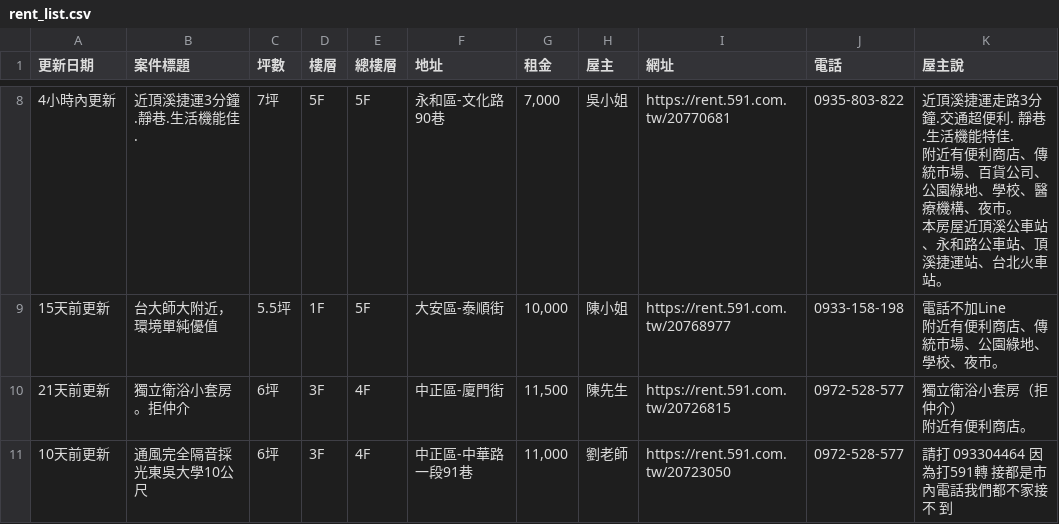
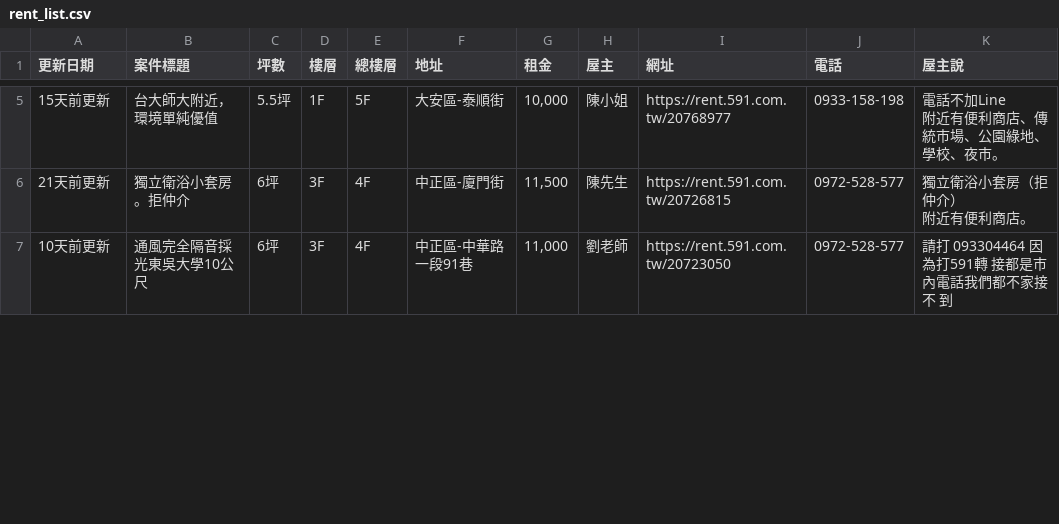
Before and after one commit to Li732375/Rent59Efor_spider, a CSV file: rent_list.csv, drawn as a sheet; only a part is shown, gaps mark what is left out; the diff covers the shown part only.

```diff
--- a/rent_list.csv
+++ b/rent_list.csv
@@ -67,4 +22 @@
-4小時內更新,近頂溪捷運3分鐘.靜巷.生活機能佳.,7坪,5F,5F,永和區-文化路90巷,"7,000",吳小姐,https://rent.591.com.tw/20770681,0935-803-822,"近頂溪捷運走路3分鐘.交通超便利. 靜巷.生活機能特佳.
-附近有便利商店、傳統市場、百貨公司、公園綠地、學校、醫療機構、夜市。
-本房屋近頂溪公車站、永和路公車站、頂溪捷運站、台北火車站。"
 15天前更新,台大師大附近，環境單純優值,5.5坪,1F,5F,大安區-泰順街,"10,000",陳小姐,https://rent.591.com.tw/20768977,0933-158-198,"電話不加Line
```
Also changed, not shown: 4 removed rows and 4 edited cells elsewhere in this file.
